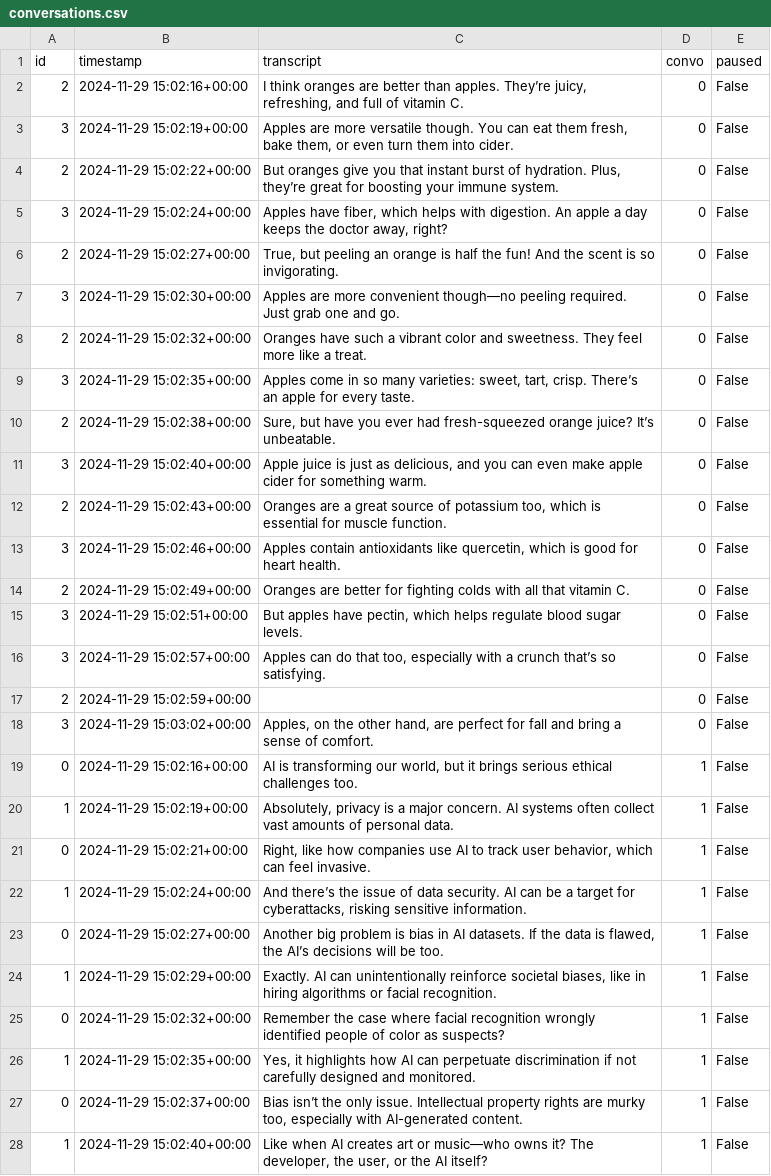
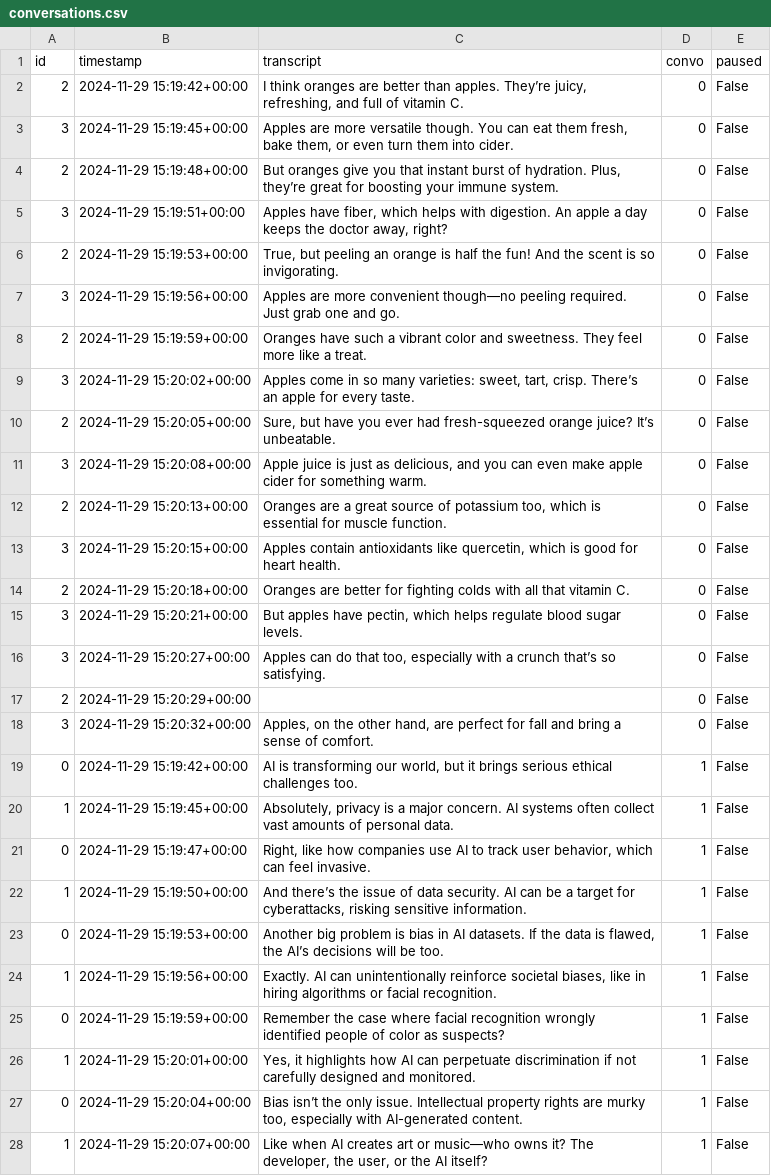
Before and after one commit to kennyzhang620/convo-sepper, a CSV file: conversations.csv, drawn as a sheet; only a part is shown; the diff covers the shown part only; the diff names each change by its address in the sheet, - before the commit and + after, or states it on an @@ line.

```diff
--- a/conversations.csv
+++ b/conversations.csv
-B2 (timestamp): 2024-11-29 15:02:16+00:00
+B2 (timestamp): 2024-11-29 15:19:42+00:00
-B3 (timestamp): 2024-11-29 15:02:19+00:00
+B3 (timestamp): 2024-11-29 15:19:45+00:00
-B4 (timestamp): 2024-11-29 15:02:22+00:00
+B4 (timestamp): 2024-11-29 15:19:48+00:00
-B5 (timestamp): 2024-11-29 15:02:24+00:00
+B5 (timestamp): 2024-11-29 15:19:51+00:00
-B6 (timestamp): 2024-11-29 15:02:27+00:00
+B6 (timestamp): 2024-11-29 15:19:53+00:00
-B7 (timestamp): 2024-11-29 15:02:30+00:00
+B7 (timestamp): 2024-11-29 15:19:56+00:00
-B8 (timestamp): 2024-11-29 15:02:32+00:00
+B8 (timestamp): 2024-11-29 15:19:59+00:00
-B9 (timestamp): 2024-11-29 15:02:35+00:00
+B9 (timestamp): 2024-11-29 15:20:02+00:00
-B10 (timestamp): 2024-11-29 15:02:38+00:00
+B10 (timestamp): 2024-11-29 15:20:05+00:00
-B11 (timestamp): 2024-11-29 15:02:40+00:00
+B11 (timestamp): 2024-11-29 15:20:08+00:00
-B12 (timestamp): 2024-11-29 15:02:43+00:00
+B12 (timestamp): 2024-11-29 15:20:13+00:00
-B13 (timestamp): 2024-11-29 15:02:46+00:00
+B13 (timestamp): 2024-11-29 15:20:15+00:00
-B14 (timestamp): 2024-11-29 15:02:49+00:00
+B14 (timestamp): 2024-11-29 15:20:18+00:00
-B15 (timestamp): 2024-11-29 15:02:51+00:00
+B15 (timestamp): 2024-11-29 15:20:21+00:00
-B16 (timestamp): 2024-11-29 15:02:57+00:00
+B16 (timestamp): 2024-11-29 15:20:27+00:00
-B17 (timestamp): 2024-11-29 15:02:59+00:00
+B17 (timestamp): 2024-11-29 15:20:29+00:00
-B18 (timestamp): 2024-11-29 15:03:02+00:00
+B18 (timestamp): 2024-11-29 15:20:32+00:00
-B19 (timestamp): 2024-11-29 15:02:16+00:00
+B19 (timestamp): 2024-11-29 15:19:42+00:00
-B20 (timestamp): 2024-11-29 15:02:19+00:00
+B20 (timestamp): 2024-11-29 15:19:45+00:00
-B21 (timestamp): 2024-11-29 15:02:21+00:00
+B21 (timestamp): 2024-11-29 15:19:47+00:00
-B22 (timestamp): 2024-11-29 15:02:24+00:00
+B22 (timestamp): 2024-11-29 15:19:50+00:00
-B23 (timestamp): 2024-11-29 15:02:27+00:00
+B23 (timestamp): 2024-11-29 15:19:53+00:00
-B24 (timestamp): 2024-11-29 15:02:29+00:00
+B24 (timestamp): 2024-11-29 15:19:56+00:00
-B25 (timestamp): 2024-11-29 15:02:32+00:00
+B25 (timestamp): 2024-11-29 15:19:59+00:00
-B26 (timestamp): 2024-11-29 15:02:35+00:00
+B26 (timestamp): 2024-11-29 15:20:01+00:00
-B27 (timestamp): 2024-11-29 15:02:37+00:00
+B27 (timestamp): 2024-11-29 15:20:04+00:00
-B28 (timestamp): 2024-11-29 15:02:40+00:00
+B28 (timestamp): 2024-11-29 15:20:07+00:00
```
Also changed, not shown: 1 removed row and 6 edited cells elsewhere in this file, advice.csv, 1 other file.
